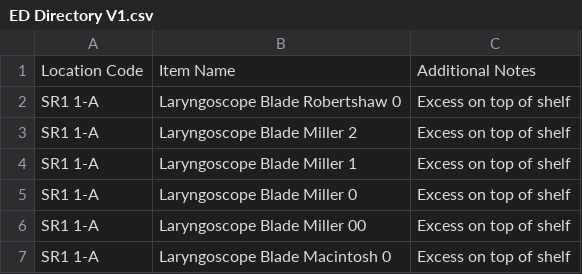
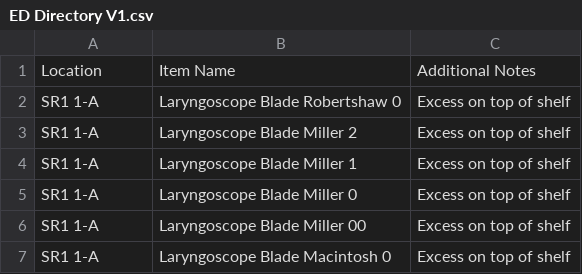
Before and after one commit to stockflow-lab/eddrctory, a CSV file: ED Directory V1.csv, drawn as a sheet; only a part is shown.

Commit message:
Update ED Directory V1.csv

```diff
--- a/ED Directory V1.csv
+++ b/ED Directory V1.csv
@@ -1,2 +1,2 @@
-Location Code,Item Name,Additional Notes,
+Location,Item Name,Additional Notes,
 SR1 1-A,Laryngoscope Blade Robertshaw 0,Excess on top of shelf,
```
